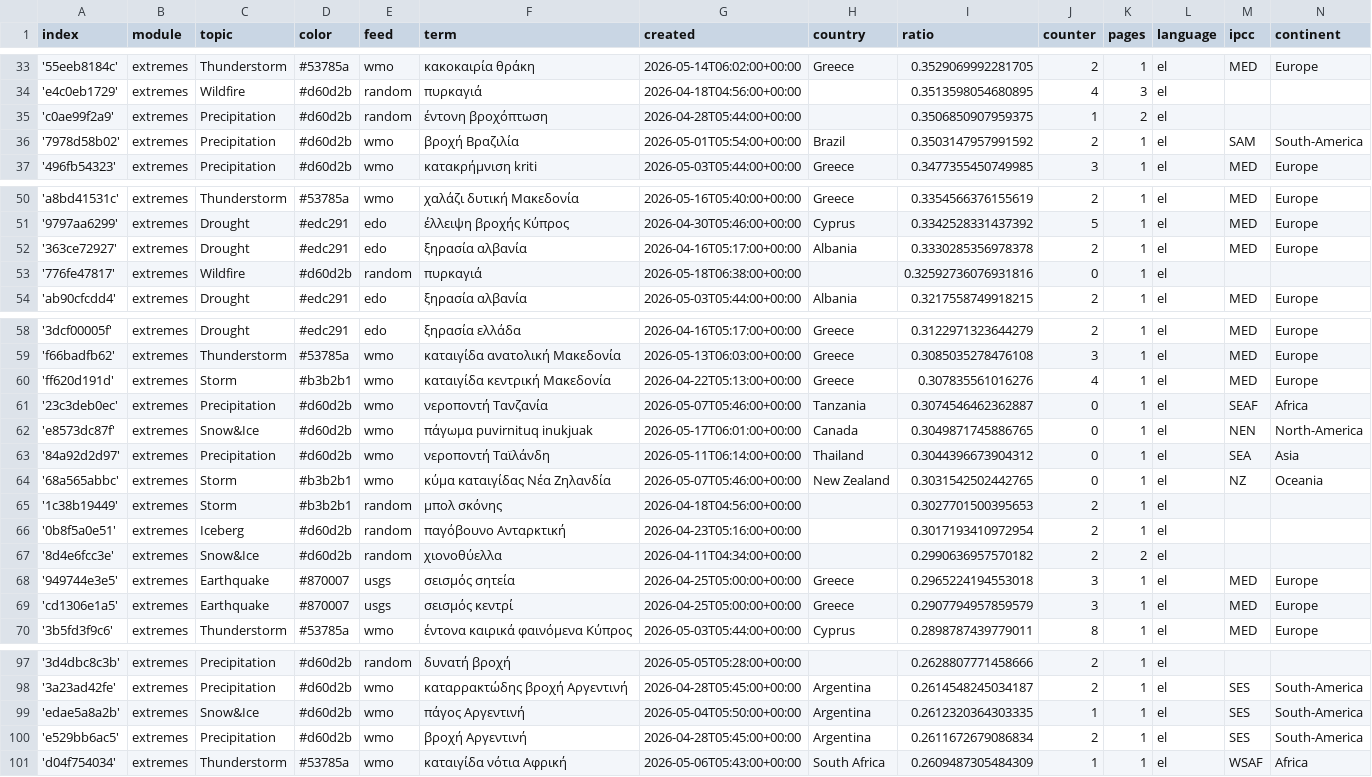
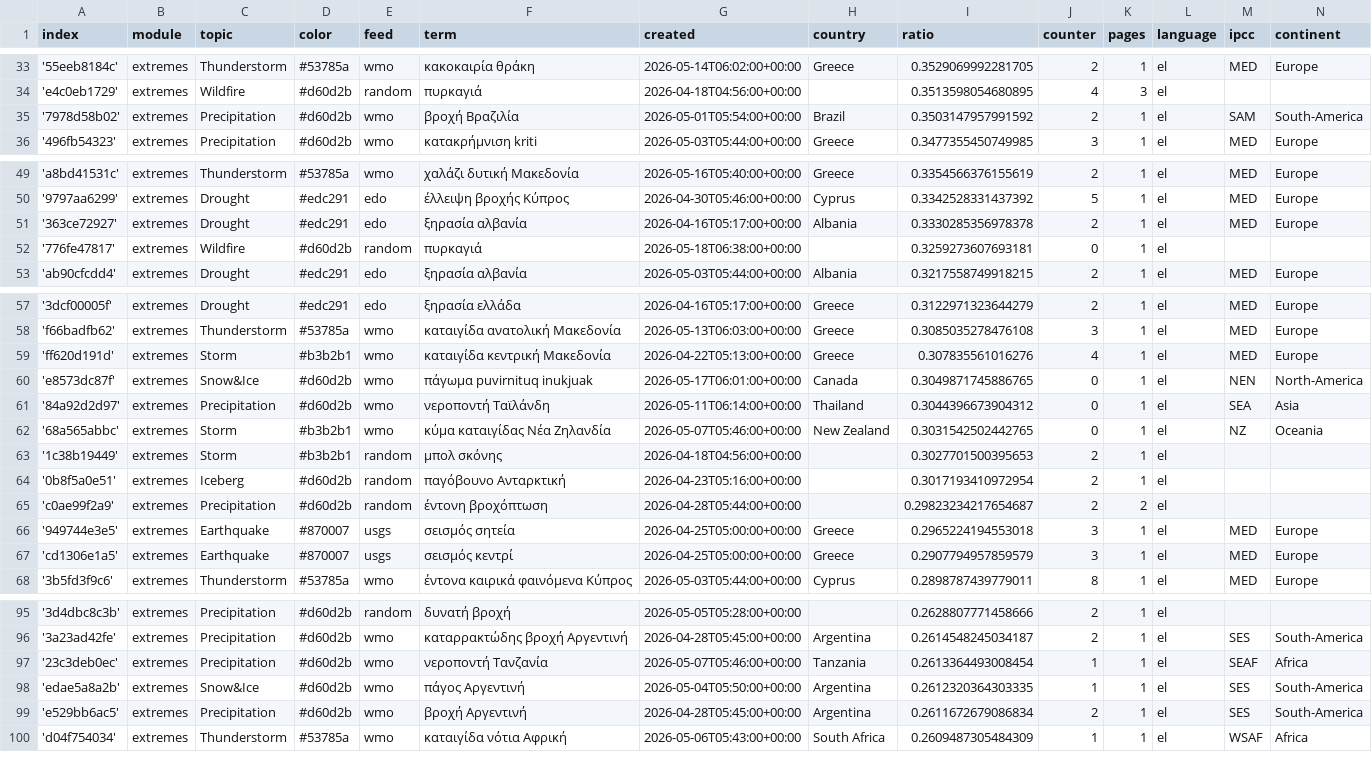
Before and after one commit to newsWhisperer/greekExtremes, a CSV file: terms.csv, drawn as a sheet; only a part is shown, gaps mark what is left out.

Commit message:
Commit from GitHub Actions (harvest:0.0)

```diff
--- a/terms.csv
+++ b/terms.csv
@@ -34,3 +34,2 @@ index,module,topic,color,feed,term,created,country,ratio,counter,pages,language,
 'e4c0eb1729',extremes,Wildfire,#d60d2b,random,πυρκαγιά,2026-04-18T04:56:00+00:00,,0.3513598054680895,4,3,el,,
-'c0ae99f2a9',extremes,Precipitation,#d60d2b,random,έντονη βροχόπτωση,2026-04-28T05:44:00+00:00,,0.3506850907959375,1,2,el,,
 '7978d58b02',extremes,Precipitation,#d60d2b,wmo,βροχή Βραζιλία,2026-05-01T05:54:00+00:00,Brazil,0.3503147957991592,2,1,el,SAM,South-America
@@ -52,3 +51,3 @@ index,module,topic,color,feed,term,created,country,ratio,counter,pages,language,
 '363ce72927',extremes,Drought,#edc291,edo,ξηρασία αλβανία,2026-04-16T05:17:00+00:00,Albania,0.3330285356978378,2,1,el,MED,Europe
-'776fe47817',extremes,Wildfire,#d60d2b,random,πυρκαγιά,2026-05-18T06:38:00+00:00,,0.32592736076931816,0,1,el,,
+'776fe47817',extremes,Wildfire,#d60d2b,random,πυρκαγιά,2026-05-18T06:38:00+00:00,,0.3259273607693181,0,1,el,,
 'ab90cfcdd4',extremes,Drought,#edc291,edo,ξηρασία αλβανία,2026-05-03T05:44:00+00:00,Albania,0.3217558749918215,2,1,el,MED,Europe
@@ -60,3 +59,2 @@ index,module,topic,color,feed,term,created,country,ratio,counter,pages,language,
 'ff620d191d',extremes,Storm,#b3b2b1,wmo,καταιγίδα κεντρική Μακεδονία,2026-04-22T05:13:00+00:00,Greece,0.307835561016276,4,1,el,MED,Europe
-'23c3deb0ec',extremes,Precipitation,#d60d2b,wmo,νεροποντή Τανζανία,2026-05-07T05:46:00+00:00,Tanzania,0.3074546462362887,0,1,el,SEAF,Africa
 'e8573dc87f',extremes,Snow&Ice,#d60d2b,wmo,πάγωμα puvirnituq inukjuak,2026-05-17T06:01:00+00:00,Canada,0.3049871745886765,0,1,el,NEN,North-America
@@ -66,3 +64,3 @@ index,module,topic,color,feed,term,created,country,ratio,counter,pages,language,
 '0b8f5a0e51',extremes,Iceberg,#d60d2b,random,παγόβουνο Ανταρκτική,2026-04-23T05:16:00+00:00,,0.3017193410972954,2,1,el,,
-'8d4e6fcc3e',extremes,Snow&Ice,#d60d2b,random,χιονοθύελλα,2026-04-11T04:34:00+00:00,,0.2990636957570182,2,2,el,,
+'c0ae99f2a9',extremes,Precipitation,#d60d2b,random,έντονη βροχόπτωση,2026-04-28T05:44:00+00:00,,0.29823234217654687,2,2,el,,
 '949744e3e5',extremes,Earthquake,#870007,usgs,σεισμός σητεία,2026-04-25T05:00:00+00:00,Greece,0.2965224194553018,3,1,el,MED,Europe
@@ -98,2 +96,3 @@ index,module,topic,color,feed,term,created,country,ratio,counter,pages,language,
 '3a23ad42fe',extremes,Precipitation,#d60d2b,wmo,καταρρακτώδης βροχή Αργεντινή,2026-04-28T05:45:00+00:00,Argentina,0.2614548245034187,2,1,el,SES,South-America
+'23c3deb0ec',extremes,Precipitation,#d60d2b,wmo,νεροποντή Τανζανία,2026-05-07T05:46:00+00:00,Tanzania,0.2613364493008454,1,1,el,SEAF,Africa
 'edae5a8a2b',extremes,Snow&Ice,#d60d2b,wmo,πάγος Αργεντινή,2026-05-04T05:50:00+00:00,Argentina,0.2612320364303335,1,1,el,SES,South-America
```
